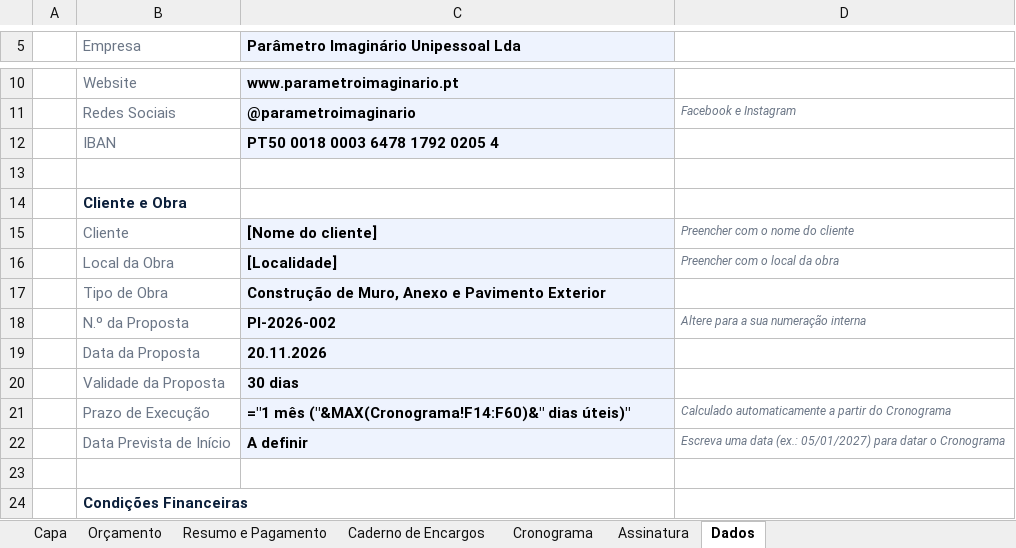
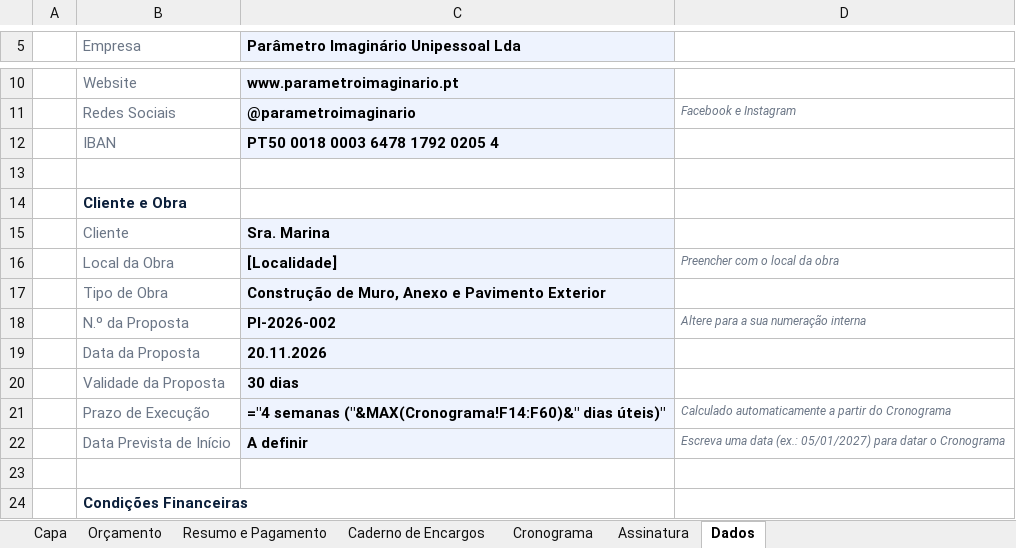
Before and after one commit to rubensborges056-dev/rubens, an Excel workbook: Orcamento_Muro_Anexo.xlsx, sheet Dados, drawn as a sheet; only a part is shown, gaps mark what is left out; values as stored, in another font and other column widths than the file's, no borders; formulas without a stored value are shown as written; conditional formats not drawn; the diff names each change by its address in the sheet, - before the commit and + after, or states it on an @@ line.

```diff
--- a/Orcamento_Muro_Anexo.xlsx (sheet Dados)
+++ b/Orcamento_Muro_Anexo.xlsx (sheet Dados)
-C15: [Nome do cliente]
+C15: Sra. Marina
-D15: Preencher com o nome do cliente
+D15: (empty)
-C21: ="1 mês ("&MAX(Cronograma!F14:F60)&" dias…
+C21: ="4 semanas ("&MAX(Cronograma!F14:F60)&" dias…
```
Also changed, not shown: sheet Cronograma, 2 other files.
